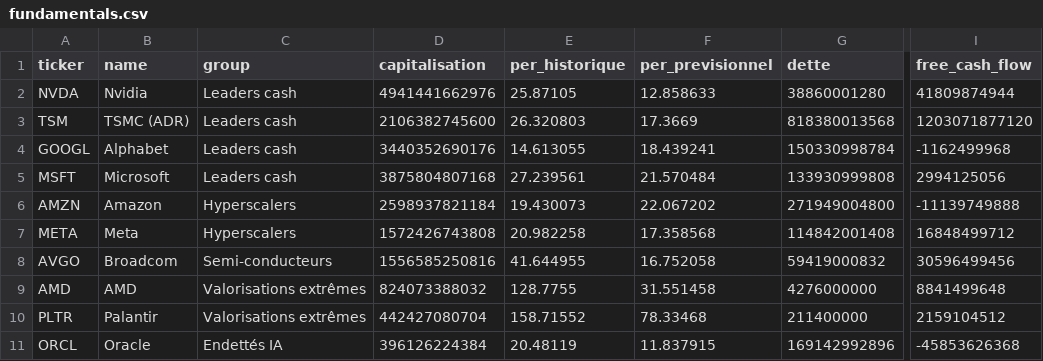
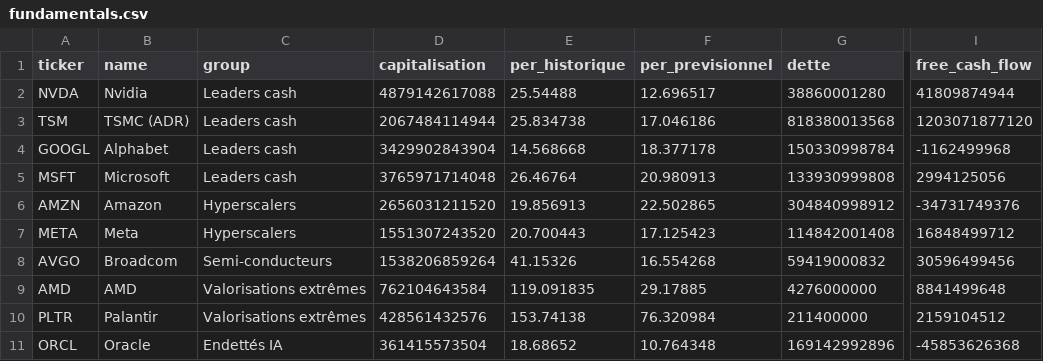
Before and after one commit to paulleriic/ai-bubble-tracker, a CSV file: data/fundamentals.csv, drawn as a sheet; only a part is shown, gaps mark what is left out; the diff covers the shown part only; the diff names each change by its address in the sheet, - before the commit and + after, or states it on an @@ line.

```diff
--- a/data/fundamentals.csv
+++ b/data/fundamentals.csv
-D2 (capitalisation): 4941441662976
+D2 (capitalisation): 4879142617088
-E2 (per_historique): 25.87105
+E2 (per_historique): 25.54488
-F2 (per_previsionnel): 12.858633
+F2 (per_previsionnel): 12.696517
-D3 (capitalisation): 2106382745600
+D3 (capitalisation): 2067484114944
-E3 (per_historique): 26.320803
+E3 (per_historique): 25.834738
-F3 (per_previsionnel): 17.3669
+F3 (per_previsionnel): 17.046186
-D4 (capitalisation): 3440352690176
+D4 (capitalisation): 3429902843904
-E4 (per_historique): 14.613055
+E4 (per_historique): 14.568668
-F4 (per_previsionnel): 18.439241
+F4 (per_previsionnel): 18.377178
-D5 (capitalisation): 3875804807168
+D5 (capitalisation): 3765971714048
-E5 (per_historique): 27.239561
+E5 (per_historique): 26.46764
-F5 (per_previsionnel): 21.570484
+F5 (per_previsionnel): 20.980913
-D6 (capitalisation): 2598937821184
+D6 (capitalisation): 2656031211520
-E6 (per_historique): 19.430073
+E6 (per_historique): 19.856913
-F6 (per_previsionnel): 22.067202
+F6 (per_previsionnel): 22.502865
-G6 (dette): 271949004800
+G6 (dette): 304840998912
-I6 (free_cash_flow): -11139749888
+I6 (free_cash_flow): -34731749376
-D7 (capitalisation): 1572426743808
+D7 (capitalisation): 1551307243520
-E7 (per_historique): 20.982258
+E7 (per_historique): 20.700443
-F7 (per_previsionnel): 17.358568
+F7 (per_previsionnel): 17.125423
-D8 (capitalisation): 1556585250816
+D8 (capitalisation): 1538206859264
-E8 (per_historique): 41.644955
+E8 (per_historique): 41.15326
-F8 (per_previsionnel): 16.752058
+F8 (per_previsionnel): 16.554268
-D9 (capitalisation): 824073388032
+D9 (capitalisation): 762104643584
-E9 (per_historique): 128.7755
+E9 (per_historique): 119.091835
-F9 (per_previsionnel): 31.551458
+F9 (per_previsionnel): 29.17885
-D10 (capitalisation): 442427080704
+D10 (capitalisation): 428561432576
-E10 (per_historique): 158.71552
+E10 (per_historique): 153.74138
-F10 (per_previsionnel): 78.33468
+F10 (per_previsionnel): 76.320984
-D11 (capitalisation): 396126224384
+D11 (capitalisation): 361415573504
-E11 (per_historique): 20.48119
+E11 (per_historique): 18.68652
-F11 (per_previsionnel): 11.837915
+F11 (per_previsionnel): 10.764348
```
Also changed, not shown: 17 edited cells elsewhere in this file, data/assets_summary.csv, data/prices.csv, 12 other files.
